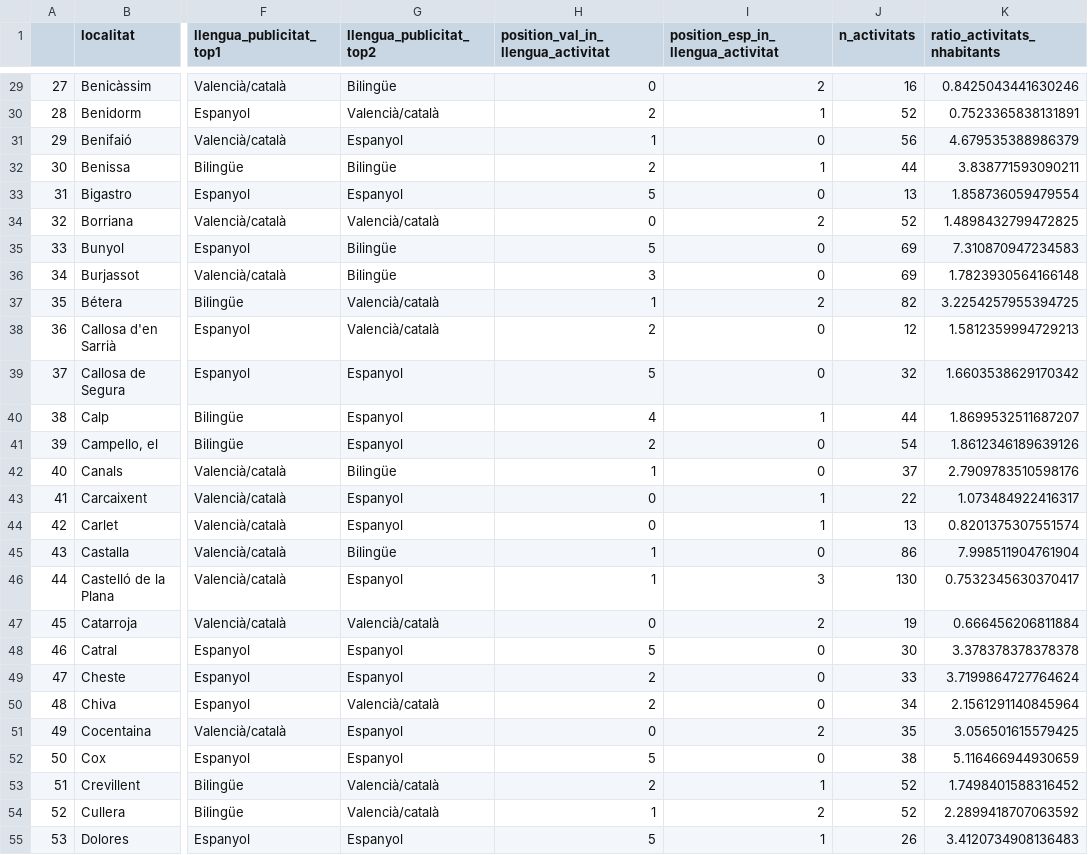
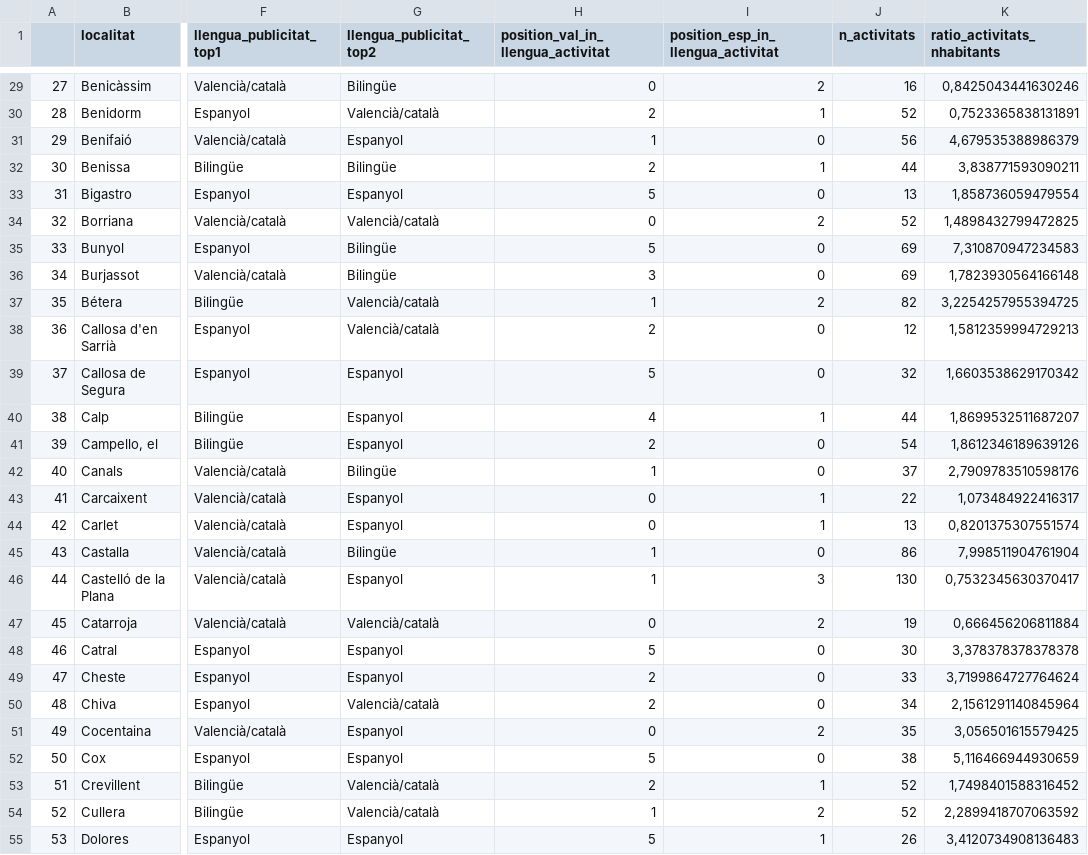
Before and after one commit to JQ-MC/acpv-projecte-linguistic, a CSV file: data/activitats_summaries.csv, drawn as a sheet; only a part is shown, gaps mark what is left out; the diff covers the shown part only; the diff names each change by its address in the sheet, - before the commit and + after, or states it on an @@ line.

```diff
--- a/data/activitats_summaries.csv
+++ b/data/activitats_summaries.csv
-K29 (ratio_activitats_nhabitants): 0.8425043441630246
+K29 (ratio_activitats_nhabitants): 0,8425043441630246
-K30 (ratio_activitats_nhabitants): 0.7523365838131891
+K30 (ratio_activitats_nhabitants): 0,7523365838131891
-K31 (ratio_activitats_nhabitants): 4.679535388986379
+K31 (ratio_activitats_nhabitants): 4,679535388986379
-K32 (ratio_activitats_nhabitants): 3.838771593090211
+K32 (ratio_activitats_nhabitants): 3,838771593090211
-K33 (ratio_activitats_nhabitants): 1.858736059479554
+K33 (ratio_activitats_nhabitants): 1,858736059479554
-K34 (ratio_activitats_nhabitants): 1.4898432799472825
+K34 (ratio_activitats_nhabitants): 1,4898432799472825
-K35 (ratio_activitats_nhabitants): 7.310870947234583
+K35 (ratio_activitats_nhabitants): 7,310870947234583
-K36 (ratio_activitats_nhabitants): 1.7823930564166148
+K36 (ratio_activitats_nhabitants): 1,7823930564166148
-K37 (ratio_activitats_nhabitants): 3.2254257955394725
+K37 (ratio_activitats_nhabitants): 3,2254257955394725
-K38 (ratio_activitats_nhabitants): 1.5812359994729213
+K38 (ratio_activitats_nhabitants): 1,5812359994729213
-K39 (ratio_activitats_nhabitants): 1.6603538629170342
+K39 (ratio_activitats_nhabitants): 1,6603538629170342
-K40 (ratio_activitats_nhabitants): 1.8699532511687207
+K40 (ratio_activitats_nhabitants): 1,8699532511687207
-K41 (ratio_activitats_nhabitants): 1.8612346189639126
+K41 (ratio_activitats_nhabitants): 1,8612346189639126
-K42 (ratio_activitats_nhabitants): 2.7909783510598176
+K42 (ratio_activitats_nhabitants): 2,7909783510598176
-K43 (ratio_activitats_nhabitants): 1.073484922416317
+K43 (ratio_activitats_nhabitants): 1,073484922416317
-K44 (ratio_activitats_nhabitants): 0.8201375307551574
+K44 (ratio_activitats_nhabitants): 0,8201375307551574
-K45 (ratio_activitats_nhabitants): 7.998511904761904
+K45 (ratio_activitats_nhabitants): 7,998511904761904
-K46 (ratio_activitats_nhabitants): 0.7532345630370417
+K46 (ratio_activitats_nhabitants): 0,7532345630370417
-K47 (ratio_activitats_nhabitants): 0.666456206811884
+K47 (ratio_activitats_nhabitants): 0,666456206811884
-K48 (ratio_activitats_nhabitants): 3.378378378378378
+K48 (ratio_activitats_nhabitants): 3,378378378378378
-K49 (ratio_activitats_nhabitants): 3.7199864727764624
+K49 (ratio_activitats_nhabitants): 3,7199864727764624
-K50 (ratio_activitats_nhabitants): 2.1561291140845964
+K50 (ratio_activitats_nhabitants): 2,1561291140845964
-K51 (ratio_activitats_nhabitants): 3.056501615579425
+K51 (ratio_activitats_nhabitants): 3,056501615579425
-K52 (ratio_activitats_nhabitants): 5.116466944930659
+K52 (ratio_activitats_nhabitants): 5,116466944930659
-K53 (ratio_activitats_nhabitants): 1.7498401588316452
+K53 (ratio_activitats_nhabitants): 1,7498401588316452
-K54 (ratio_activitats_nhabitants): 2.2899418707063592
+K54 (ratio_activitats_nhabitants): 2,2899418707063592
-K55 (ratio_activitats_nhabitants): 3.4120734908136483
+K55 (ratio_activitats_nhabitants): 3,4120734908136483
```
Also changed, not shown: 109 edited cells elsewhere in this file, 7 other files.
